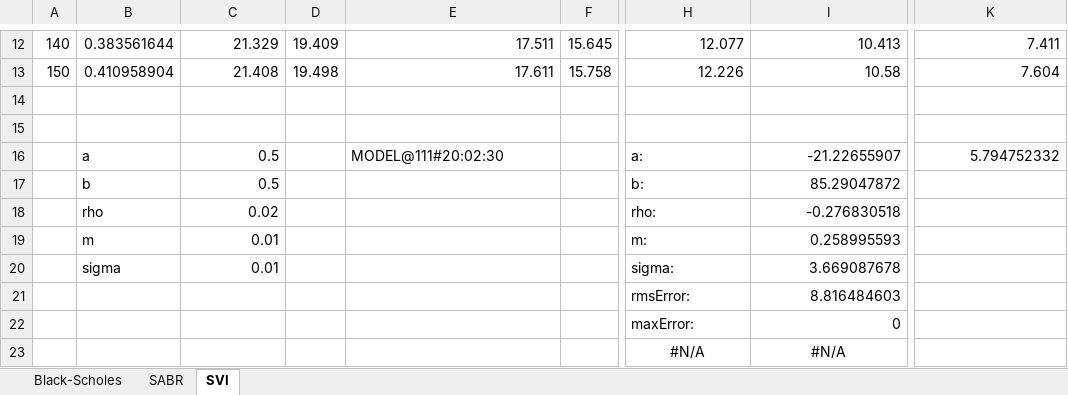
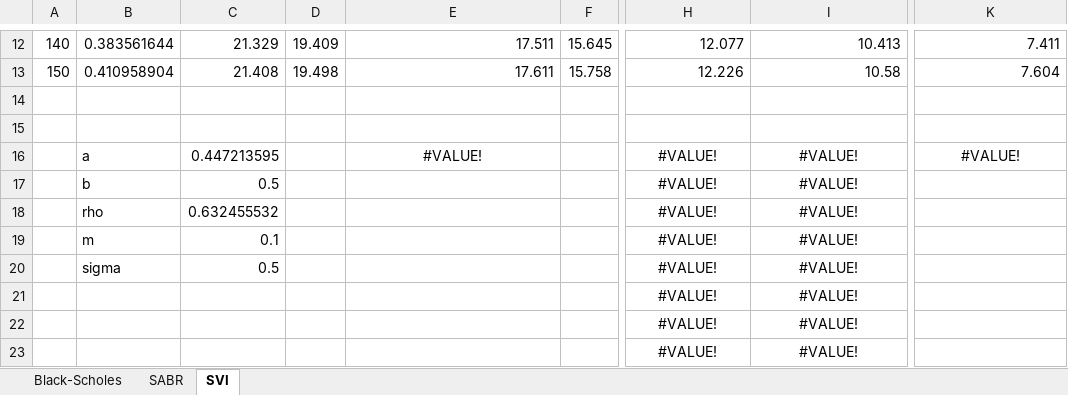
Before and after one commit to dev-enthusiast/QLExtension, an Excel workbook: Workbooks/Option.xlsx, sheet SVI, drawn as a sheet; only a part is shown, gaps mark what is left out; values as stored, in another font and other column widths than the file's, no borders; removed rows and columns are numbered as before the commit, all else as after; rows hold the shown columns only; the diff names each change by its address in the sheet, - before the commit and + after, or states it on an @@ line.

```diff
--- a/Workbooks/Option.xlsx (sheet SVI)
+++ b/Workbooks/Option.xlsx (sheet SVI)
-C16: 0.5
+C16: 0.447213595
-E16: MODEL@111#20:02:30
+E16: #VALUE!
-E16 alignment: left
+E16 alignment: center
-H16: a:
+H16: #VALUE!
-H16:H20 alignment: left
+H16:H20 alignment: center
-I16: -21.22655907
+I16: #VALUE!
-I16:I20 alignment: right
+I16:I20 alignment: center
-K16: 5.794752332
+K16: #VALUE!
-K16 alignment: right
+K16 alignment: center
-H17: b:
+H17: #VALUE!
-I17: 85.29047872
+I17: #VALUE!
-C18: 0.02
+C18: 0.632455532
-H18: rho:
+H18: #VALUE!
-I18: -0.276830518
+I18: #VALUE!
-C19: 0.01
+C19: 0.1
-H19: m:
+H19: #VALUE!
-I19: 0.258995593
+I19: #VALUE!
-C20: 0.01
+C20: 0.5
-H20: sigma:
+H20: #VALUE!
-I20: 3.669087678
+I20: #VALUE!
-row 21:  |  |  |  |  |  | rmsError: | 8.816484603
-row 22:  |  |  |  |  |  | maxError: | 0
-row 23:  |  |  |  |  |  | #N/A | #N/A
+row 21:  |  |  |  |  |  | #VALUE! | #VALUE!
+row 22:  |  |  |  |  |  | #VALUE! | #VALUE!
+row 23:  |  |  |  |  |  | #VALUE! | #VALUE!
```
Also changed, not shown: sheet Black-Scholes, sheet SABR, charts or pictures, 5 other files.
